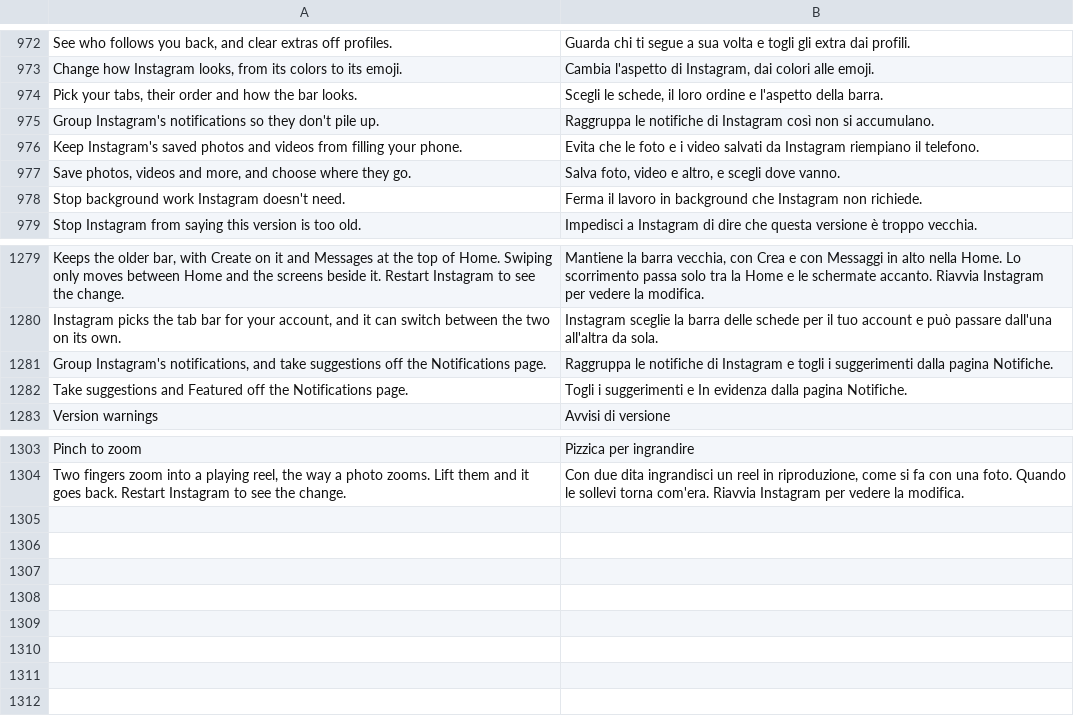
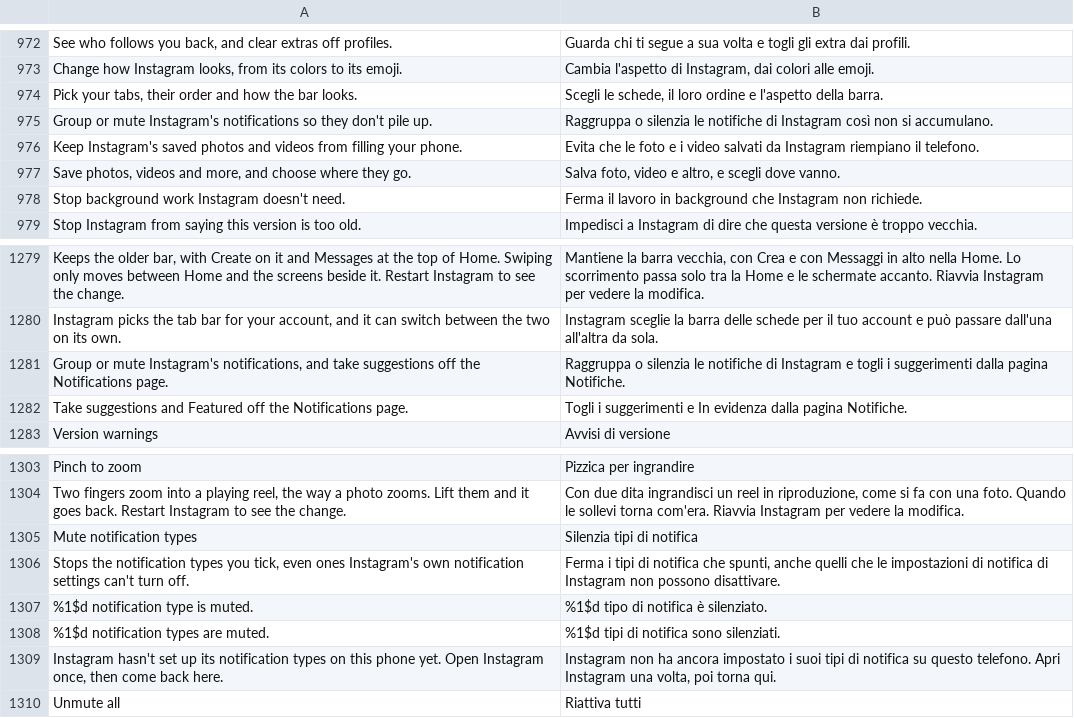
Before and after one commit to Rocky0-0/Instagram-Ultimate, a TSV file: extensions/shared/library/src/main/l10n/it.tsv, drawn as a sheet; only a part is shown, gaps mark what is left out.

```diff
--- a/extensions/shared/library/src/main/l10n/it.tsv
+++ b/extensions/shared/library/src/main/l10n/it.tsv
@@ -974,3 +974,3 @@ Change how Instagram looks, from its colors to its emoji.	Cambia l'aspetto di In
 Pick your tabs, their order and how the bar looks.	Scegli le schede, il loro ordine e l'aspetto della barra.
-Group Instagram's notifications so they don't pile up.	Raggruppa le notifiche di Instagram così non si accumulano.
+Group or mute Instagram's notifications so they don't pile up.	Raggruppa o silenzia le notifiche di Instagram così non si accumulano.
 Keep Instagram's saved photos and videos from filling your phone.	Evita che le foto e i video salvati da Instagram riempiano il telefono.
@@ -1280,3 +1280,3 @@ Keeps the older bar, with Create on it and Messages at the top of Home. Swiping
 Instagram picks the tab bar for your account, and it can switch between the two on its own.	Instagram sceglie la barra delle schede per il tuo account e può passare dall'una all'altra da sola.
-Group Instagram's notifications, and take suggestions off the Notifications page.	Raggruppa le notifiche di Instagram e togli i suggerimenti dalla pagina Notifiche.
+Group or mute Instagram's notifications, and take suggestions off the Notifications page.	Raggruppa o silenzia le notifiche di Instagram e togli i suggerimenti dalla pagina Notifiche.
 Take suggestions and Featured off the Notifications page.	Togli i suggerimenti e In evidenza dalla pagina Notifiche.
@@ -1304 +1304,7 @@ Pinch to zoom	Pizzica per ingrandire
 Two fingers zoom into a playing reel, the way a photo zooms. Lift them and it goes back. Restart Instagram to see the change.	Con due dita ingrandisci un reel in riproduzione, come si fa con una foto. Quando le sollevi torna com'era. Riavvia Instagram per vedere la modifica.
+Mute notification types	Silenzia tipi di notifica
+Stops the notification types you tick, even ones Instagram's own notification settings can't turn off.	Ferma i tipi di notifica che spunti, anche quelli che le impostazioni di notifica di Instagram non possono disattivare.
+%1$d notification type is muted.	%1$d tipo di notifica è silenziato.
+%1$d notification types are muted.	%1$d tipi di notifica sono silenziati.
+Instagram hasn't set up its notification types on this phone yet. Open Instagram once, then come back here.	Instagram non ha ancora impostato i suoi tipi di notifica su questo telefono. Apri Instagram una volta, poi torna qui.
+Unmute all	Riattiva tutti
```
Also changed, not shown: extensions/shared/library/src/main/l10n/de.tsv, extensions/shared/library/src/main/l10n/es.tsv, 21 other files.
